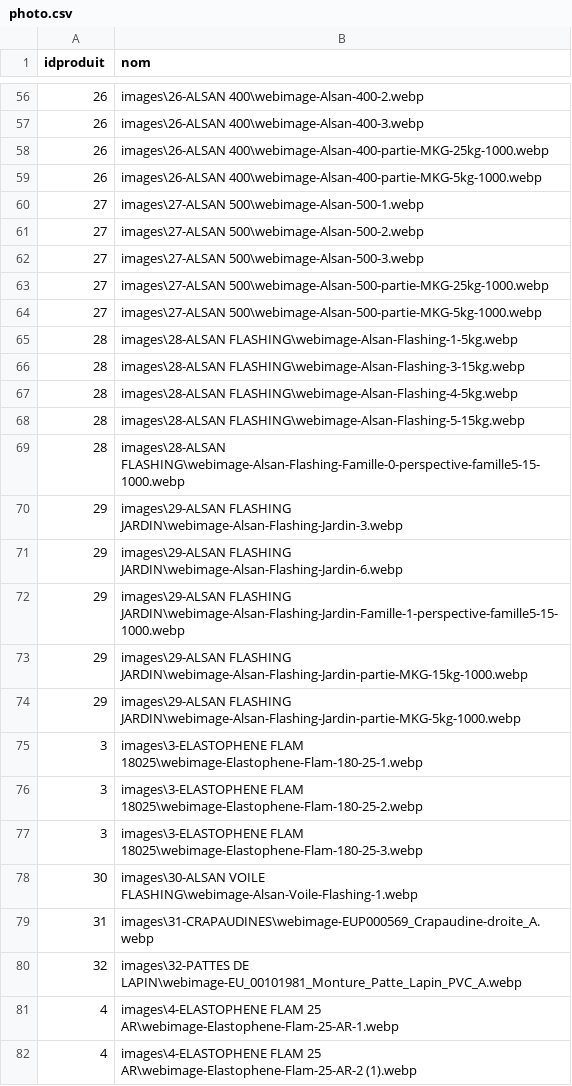
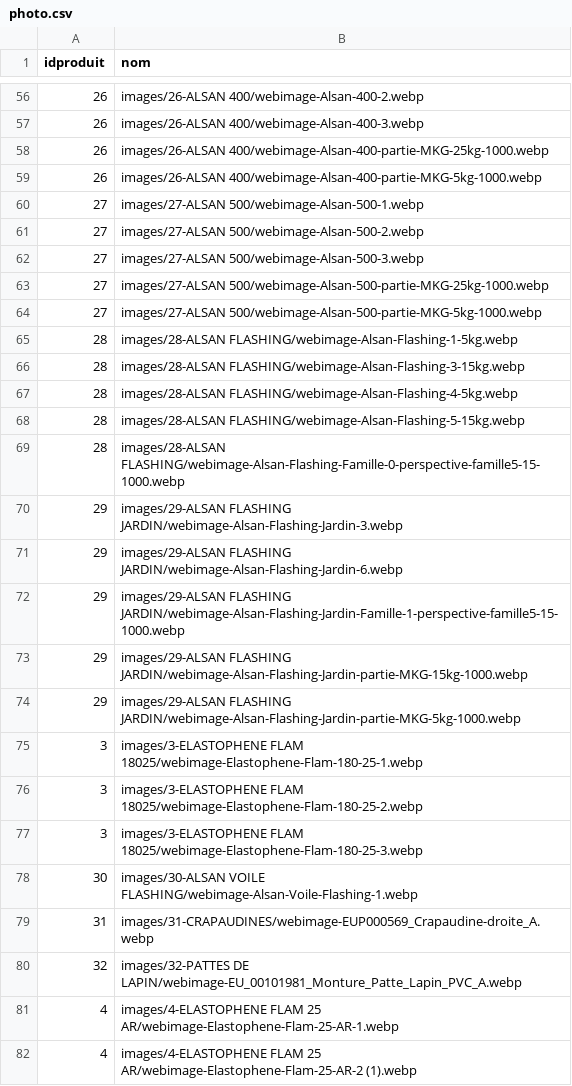
Before and after one commit to loicBe21/soprema-2025_fork_loic, a CSV file: csv/photo.csv, drawn as a sheet; only a part is shown, gaps mark what is left out; the diff covers the shown part only.

```diff
--- a/csv/photo.csv
+++ b/csv/photo.csv
@@ -56,27 +56,27 @@ idproduit;nom
-26;images\26-ALSAN 400\webimage-Alsan-400-2.webp
-26;images\26-ALSAN 400\webimage-Alsan-400-3.webp
-26;images\26-ALSAN 400\webimage-Alsan-400-partie-MKG-25kg-1000.webp
-26;images\26-ALSAN 400\webimage-Alsan-400-partie-MKG-5kg-1000.webp
-27;images\27-ALSAN 500\webimage-Alsan-500-1.webp
-27;images\27-ALSAN 500\webimage-Alsan-500-2.webp
-27;images\27-ALSAN 500\webimage-Alsan-500-3.webp
-27;images\27-ALSAN 500\webimage-Alsan-500-partie-MKG-25kg-1000.webp
-27;images\27-ALSAN 500\webimage-Alsan-500-partie-MKG-5kg-1000.webp
-28;images\28-ALSAN FLASHING\webimage-Alsan-Flashing-1-5kg.webp
-28;images\28-ALSAN FLASHING\webimage-Alsan-Flashing-3-15kg.webp
-28;images\28-ALSAN FLASHING\webimage-Alsan-Flashing-4-5kg.webp
-28;images\28-ALSAN FLASHING\webimage-Alsan-Flashing-5-15kg.webp
-28;images\28-ALSAN FLASHING\webimage-Alsan-Flashing-Famille-0-perspective-famille5-15-1000.webp
-29;images\29-ALSAN FLASHING JARDIN\webimage-Alsan-Flashing-Jardin-3.webp
-29;images\29-ALSAN FLASHING JARDIN\webimage-Alsan-Flashing-Jardin-6.webp
-29;images\29-ALSAN FLASHING JARDIN\webimage-Alsan-Flashing-Jardin-Famille-1-perspective-famille5-15-1000.webp
-29;images\29-ALSAN FLASHING JARDIN\webimage-Alsan-Flashing-Jardin-partie-MKG-15kg-1000.webp
-29;images\29-ALSAN FLASHING JARDIN\webimage-Alsan-Flashing-Jardin-partie-MKG-5kg-1000.webp
-3;images\3-ELASTOPHENE FLAM 18025\webimage-Elastophene-Flam-180-25-1.webp
-3;images\3-ELASTOPHENE FLAM 18025\webimage-Elastophene-Flam-180-25-2.webp
-3;images\3-ELASTOPHENE FLAM 18025\webimage-Elastophene-Flam-180-25-3.webp
-30;images\30-ALSAN VOILE FLASHING\webimage-Alsan-Voile-Flashing-1.webp
-31;images\31-CRAPAUDINES\webimage-EUP000569_Crapaudine-droite_A.webp
-32;images\32-PATTES DE LAPIN\webimage-EU_00101981_Monture_Patte_Lapin_PVC_A.webp
-4;images\4-ELASTOPHENE FLAM 25 AR\webimage-Elastophene-Flam-25-AR-1.webp
-4;images\4-ELASTOPHENE FLAM 25 AR\webimage-Elastophene-Flam-25-AR-2 (1).webp
+26;images/26-ALSAN 400/webimage-Alsan-400-2.webp
+26;images/26-ALSAN 400/webimage-Alsan-400-3.webp
+26;images/26-ALSAN 400/webimage-Alsan-400-partie-MKG-25kg-1000.webp
+26;images/26-ALSAN 400/webimage-Alsan-400-partie-MKG-5kg-1000.webp
+27;images/27-ALSAN 500/webimage-Alsan-500-1.webp
+27;images/27-ALSAN 500/webimage-Alsan-500-2.webp
+27;images/27-ALSAN 500/webimage-Alsan-500-3.webp
+27;images/27-ALSAN 500/webimage-Alsan-500-partie-MKG-25kg-1000.webp
+27;images/27-ALSAN 500/webimage-Alsan-500-partie-MKG-5kg-1000.webp
+28;images/28-ALSAN FLASHING/webimage-Alsan-Flashing-1-5kg.webp
+28;images/28-ALSAN FLASHING/webimage-Alsan-Flashing-3-15kg.webp
+28;images/28-ALSAN FLASHING/webimage-Alsan-Flashing-4-5kg.webp
+28;images/28-ALSAN FLASHING/webimage-Alsan-Flashing-5-15kg.webp
+28;images/28-ALSAN FLASHING/webimage-Alsan-Flashing-Famille-0-perspective-famille5-15-1000.webp
+29;images/29-ALSAN FLASHING JARDIN/webimage-Alsan-Flashing-Jardin-3.webp
+29;images/29-ALSAN FLASHING JARDIN/webimage-Alsan-Flashing-Jardin-6.webp
+29;images/29-ALSAN FLASHING JARDIN/webimage-Alsan-Flashing-Jardin-Famille-1-perspective-famille5-15-1000.webp
+29;images/29-ALSAN FLASHING JARDIN/webimage-Alsan-Flashing-Jardin-partie-MKG-15kg-1000.webp
+29;images/29-ALSAN FLASHING JARDIN/webimage-Alsan-Flashing-Jardin-partie-MKG-5kg-1000.webp
+3;images/3-ELASTOPHENE FLAM 18025/webimage-Elastophene-Flam-180-25-1.webp
+3;images/3-ELASTOPHENE FLAM 18025/webimage-Elastophene-Flam-180-25-2.webp
+3;images/3-ELASTOPHENE FLAM 18025/webimage-Elastophene-Flam-180-25-3.webp
+30;images/30-ALSAN VOILE FLASHING/webimage-Alsan-Voile-Flashing-1.webp
+31;images/31-CRAPAUDINES/webimage-EUP000569_Crapaudine-droite_A.webp
+32;images/32-PATTES DE LAPIN/webimage-EU_00101981_Monture_Patte_Lapin_PVC_A.webp
+4;images/4-ELASTOPHENE FLAM 25 AR/webimage-Elastophene-Flam-25-AR-1.webp
+4;images/4-ELASTOPHENE FLAM 25 AR/webimage-Elastophene-Flam-25-AR-2 (1).webp
```
Also changed, not shown: 71 edited cells elsewhere in this file, csv/caracteristique.csv, 13 other files.
